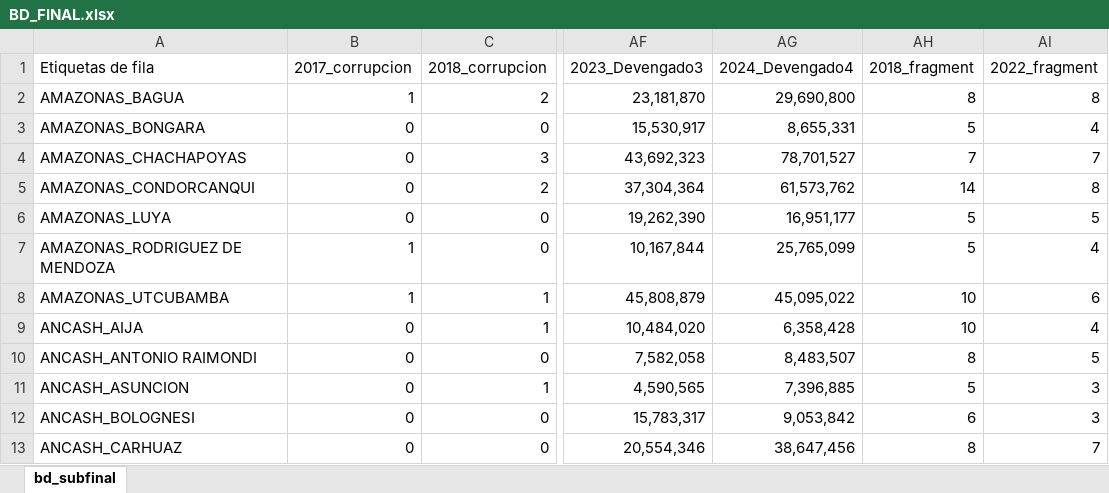
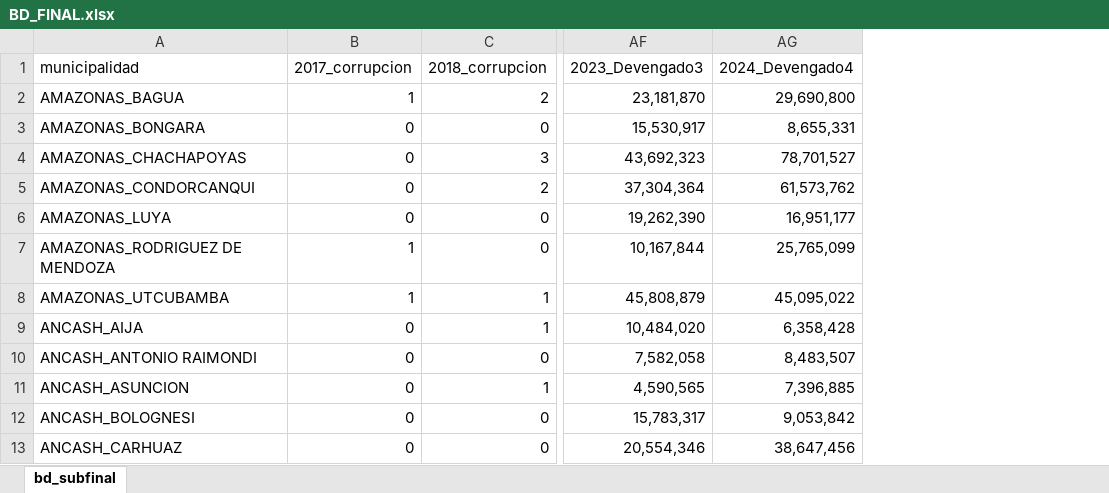
Before and after one commit to eduardo-cavero/Diplomado_PUCP_2025-1, an Excel workbook: Machine Learning/BD_FINAL.xlsx, sheet bd_subfinal, drawn as a sheet; only a part is shown, gaps mark what is left out; values as stored, in another font and other column widths than the file's, no borders; table styles not drawn; the diff names each change by its address in the sheet, - before the commit and + after, or states it on an @@ line.

```diff
--- a/Machine Learning/BD_FINAL.xlsx (sheet bd_subfinal)
+++ b/Machine Learning/BD_FINAL.xlsx (sheet bd_subfinal)
-column AH (2018_fragment), rows 2-13: 8 | 5 | 7 | 14 | 5 | 5 | 10 | 10 | 8 | 5 | 6 | 8
-column AI (2022_fragment), rows 2-13: 8 | 4 | 7 | 8 | 5 | 4 | 6 | 4 | 5 | 3 | 3 | 7
-A1: Etiquetas de fila
+A1: municipalidad
```
Also changed, not shown: 1 other file.
